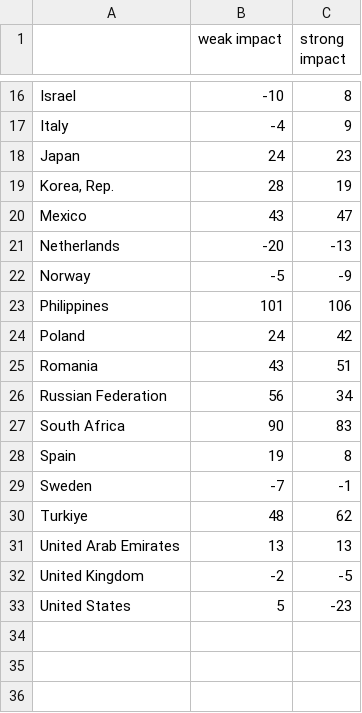
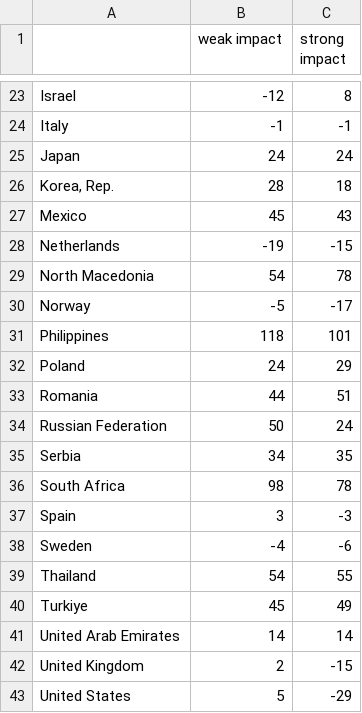
Before and after one commit to jakubweglowski/NPD-final-project, a CSV file: task2_gdppc.csv, drawn as a sheet; only a part is shown, gaps mark what is left out; addresses are those after the commit; the diff covers the shown part only; the diff names each change by its address in the sheet, - before the commit and + after, or states it on an @@ line.

```diff
--- a/task2_gdppc.csv
+++ b/task2_gdppc.csv
-B23 (weak impact): -10
+B23 (weak impact): -12
-B24 (weak impact): -4
+B24 (weak impact): -1
-C24 (strong impact): 9
+C24 (strong impact): -1
-C25 (strong impact): 23
+C25 (strong impact): 24
-C26 (strong impact): 19
+C26 (strong impact): 18
-B27 (weak impact): 43
+B27 (weak impact): 45
-C27 (strong impact): 47
+C27 (strong impact): 43
-B28 (weak impact): -20
+B28 (weak impact): -19
-C28 (strong impact): -13
+C28 (strong impact): -15
+row 29: North Macedonia | 54 | 78
-C30 (strong impact): -9
+C30 (strong impact): -17
-B31 (weak impact): 101
+B31 (weak impact): 118
-C31 (strong impact): 106
+C31 (strong impact): 101
-C32 (strong impact): 42
+C32 (strong impact): 29
-B33 (weak impact): 43
+B33 (weak impact): 44
-B34 (weak impact): 56
+B34 (weak impact): 50
-C34 (strong impact): 34
+C34 (strong impact): 24
+row 35: Serbia | 34 | 35
-B36 (weak impact): 90
+B36 (weak impact): 98
-C36 (strong impact): 83
+C36 (strong impact): 78
-B37 (weak impact): 19
+B37 (weak impact): 3
-C37 (strong impact): 8
+C37 (strong impact): -3
-B38 (weak impact): -7
+B38 (weak impact): -4
-C38 (strong impact): -1
+C38 (strong impact): -6
+row 39: Thailand | 54 | 55
-B40 (weak impact): 48
+B40 (weak impact): 45
-C40 (strong impact): 62
+C40 (strong impact): 49
-B41 (weak impact): 13
+B41 (weak impact): 14
-C41 (strong impact): 13
+C41 (strong impact): 14
-B42 (weak impact): -2
+B42 (weak impact): 2
-C42 (strong impact): -5
+C42 (strong impact): -15
-C43 (strong impact): -23
+C43 (strong impact): -29
```
Also changed, not shown: 7 added rows and 25 edited cells elsewhere in this file, task2_gdp.csv, task2_population.csv, 6 other files.
